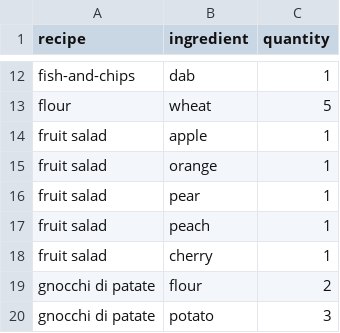
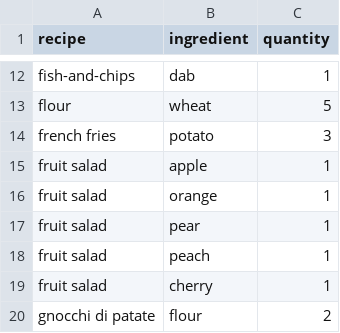
Before and after one commit to AlexSterk/ACNH-Cooking-Profit-Maximizer, a CSV file: ingredients.csv, drawn as a sheet; only a part is shown, gaps mark what is left out; the shorter side is filled out with more unchanged rows.

Commit message:
french fries

```diff
--- a/ingredients.csv
+++ b/ingredients.csv
@@ -13,2 +13,3 @@ fish-and-chips,dab,1
 flour,wheat,5
+french fries,potato,3
 fruit salad,apple,1
```
Also changed, not shown: recipes.csv.
